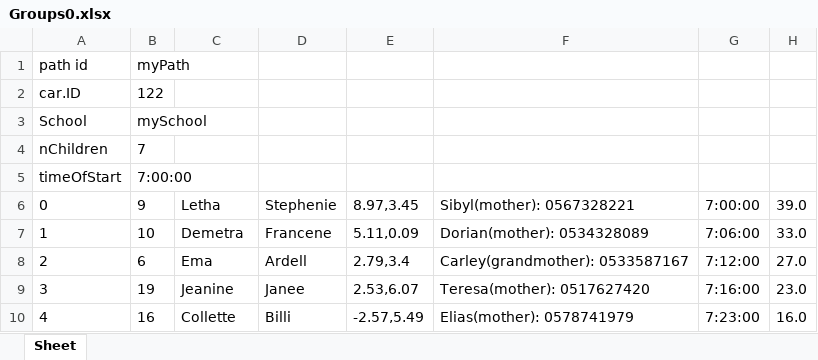
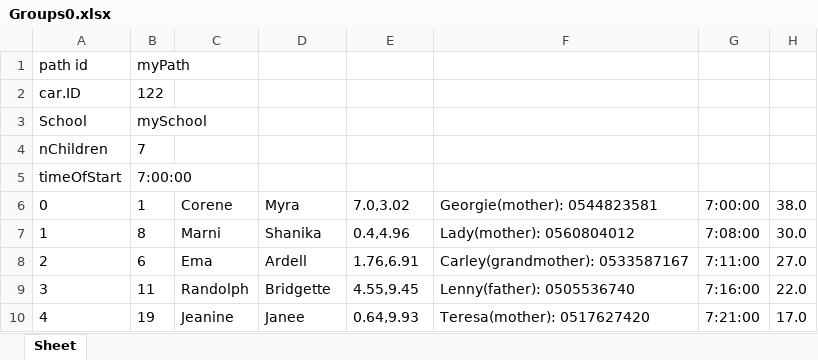
Before and after one commit to omribraymok/DailyTransportation, an Excel workbook: Groups0.xlsx, sheet Sheet, drawn as a sheet; only a part is shown; values as stored, in another font and other column widths than the file's, no borders; the diff covers the shown part only; the diff names each change by its address in the sheet, - before the commit and + after, or states it on an @@ line.

```diff
--- a/Groups0.xlsx (sheet Sheet)
+++ b/Groups0.xlsx (sheet Sheet)
-B6: 9
+B6: 1
-C6: Letha
+C6: Corene
-D6: Stephenie
+D6: Myra
-E6: 8.97,3.45
+E6: 7.0,3.02
-F6: Sibyl(mother): 0567328221
+F6: Georgie(mother): 0544823581
-H6: 39.0
+H6: 38.0
-B7: 10
+B7: 8
-C7: Demetra
+C7: Marni
-D7: Francene
+D7: Shanika
-E7: 5.11,0.09
+E7: 0.4,4.96
-F7: Dorian(mother): 0534328089
+F7: Lady(mother): 0560804012
-G7: 7:06:00
+G7: 7:08:00
-H7: 33.0
+H7: 30.0
-E8: 2.79,3.4
+E8: 1.76,6.91
-G8: 7:12:00
+G8: 7:11:00
-B9: 19
+B9: 11
-C9: Jeanine
+C9: Randolph
-D9: Janee
+D9: Bridgette
-E9: 2.53,6.07
+E9: 4.55,9.45
-F9: Teresa(mother): 0517627420
+F9: Lenny(father): 0505536740
-H9: 23.0
+H9: 22.0
-B10: 16
+B10: 19
-C10: Collette
+C10: Jeanine
-D10: Billi
+D10: Janee
-E10: -2.57,5.49
+E10: 0.64,9.93
-F10: Elias(mother): 0578741979
+F10: Teresa(mother): 0517627420
-G10: 7:23:00
+G10: 7:21:00
-H10: 16.0
+H10: 17.0
```
Also changed, not shown: 16 edited cells elsewhere in this sheet, Groups1.xlsx, Groups2.xlsx, 9 other files.
